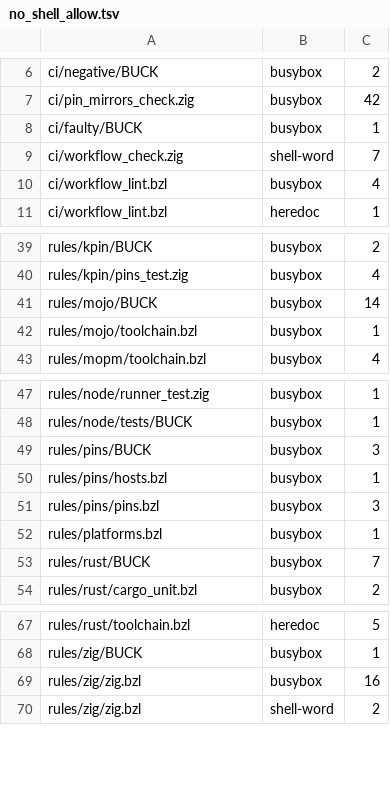
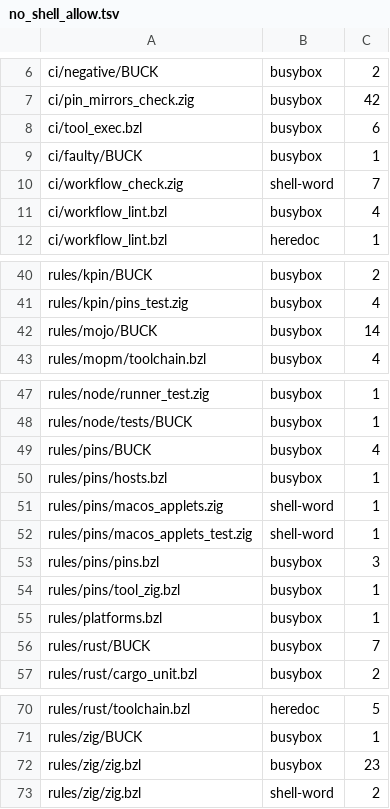
Before and after one commit to komira-ai/buildrules, a TSV file: ci/no_shell_allow.tsv, drawn as a sheet; only a part is shown, gaps mark what is left out.

```diff
--- a/ci/no_shell_allow.tsv
+++ b/ci/no_shell_allow.tsv
@@ -7,2 +7,3 @@ ci/negative/BUCK	busybox	2
 ci/pin_mirrors_check.zig	busybox	42
+ci/tool_exec.bzl	busybox	6
 ci/faulty/BUCK	busybox	1
@@ -41,3 +42,2 @@ rules/kpin/pins_test.zig	busybox	4
 rules/mojo/BUCK	busybox	14
-rules/mojo/toolchain.bzl	busybox	1
 rules/mopm/toolchain.bzl	busybox	4
@@ -48,5 +48,8 @@ rules/node/runner_test.zig	busybox	1
 rules/node/tests/BUCK	busybox	1
-rules/pins/BUCK	busybox	3
+rules/pins/BUCK	busybox	4
 rules/pins/hosts.bzl	busybox	1
+rules/pins/macos_applets.zig	shell-word	1
+rules/pins/macos_applets_test.zig	shell-word	1
 rules/pins/pins.bzl	busybox	3
+rules/pins/tool_zig.bzl	busybox	1
 rules/platforms.bzl	busybox	1
@@ -68,3 +71,3 @@ rules/rust/toolchain.bzl	heredoc	5
 rules/zig/BUCK	busybox	1
-rules/zig/zig.bzl	busybox	16
+rules/zig/zig.bzl	busybox	23
 rules/zig/zig.bzl	shell-word	2
```
Also changed, not shown: 29 other files.
